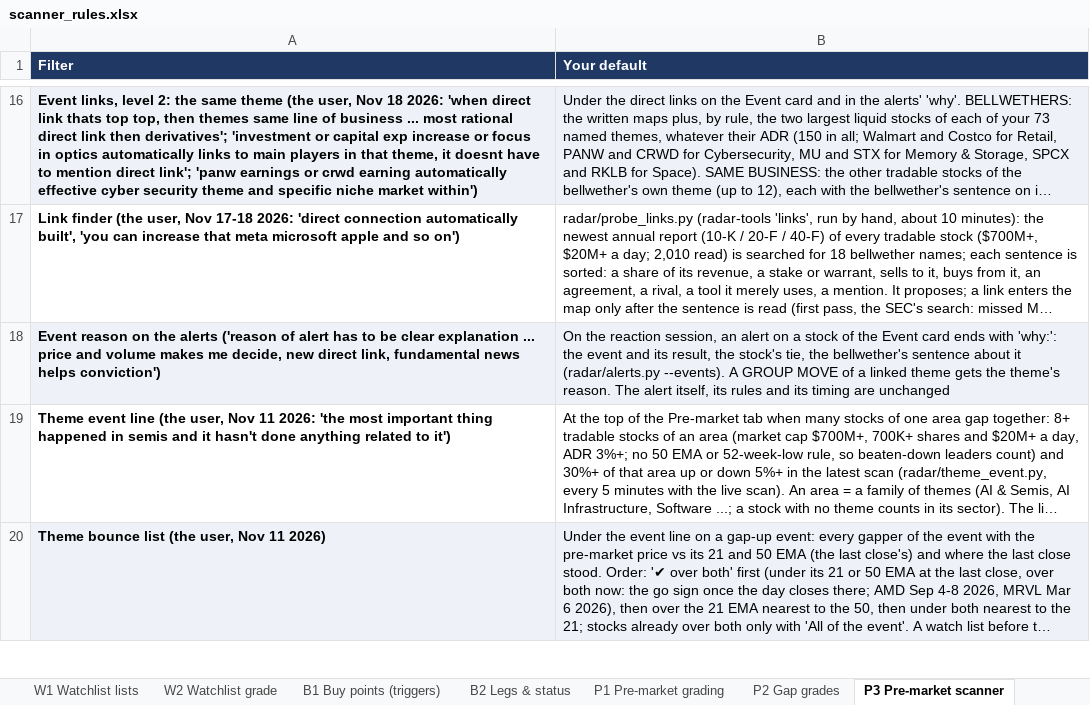
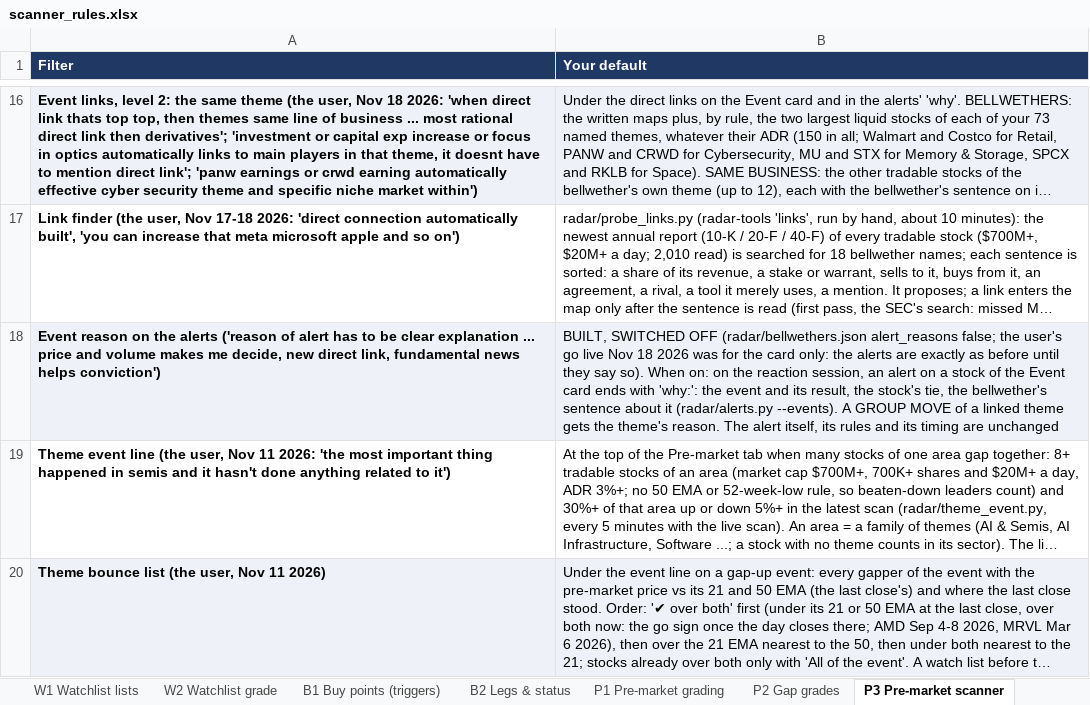
Before and after one commit to goattrader40-lgtm/radar-close-snapshots, an Excel workbook: rules/scanner_rules.xlsx, sheet P3 Pre-market scanner, drawn as a sheet; only a part is shown, gaps mark what is left out; long unchanged cells end in …; values as stored, in another font and other column widths than the file's, no borders; the diff names each change by its address in the sheet, - before the commit and + after, or states it on an @@ line.

```diff
--- a/rules/scanner_rules.xlsx (sheet P3 Pre-market scanner)
+++ b/rules/scanner_rules.xlsx (sheet P3 Pre-market scanner)
-B18 (Your default): On the reaction…
+B18 (Your default): BUILT, SWITCHED OFF (radar/bellwethers.json alert_reasons false; the user's go live Nov 18 2026 was for the card only: the alerts are exactly as before until they say so). When on: on the reaction…
```
Also changed, not shown: 7 other files.
